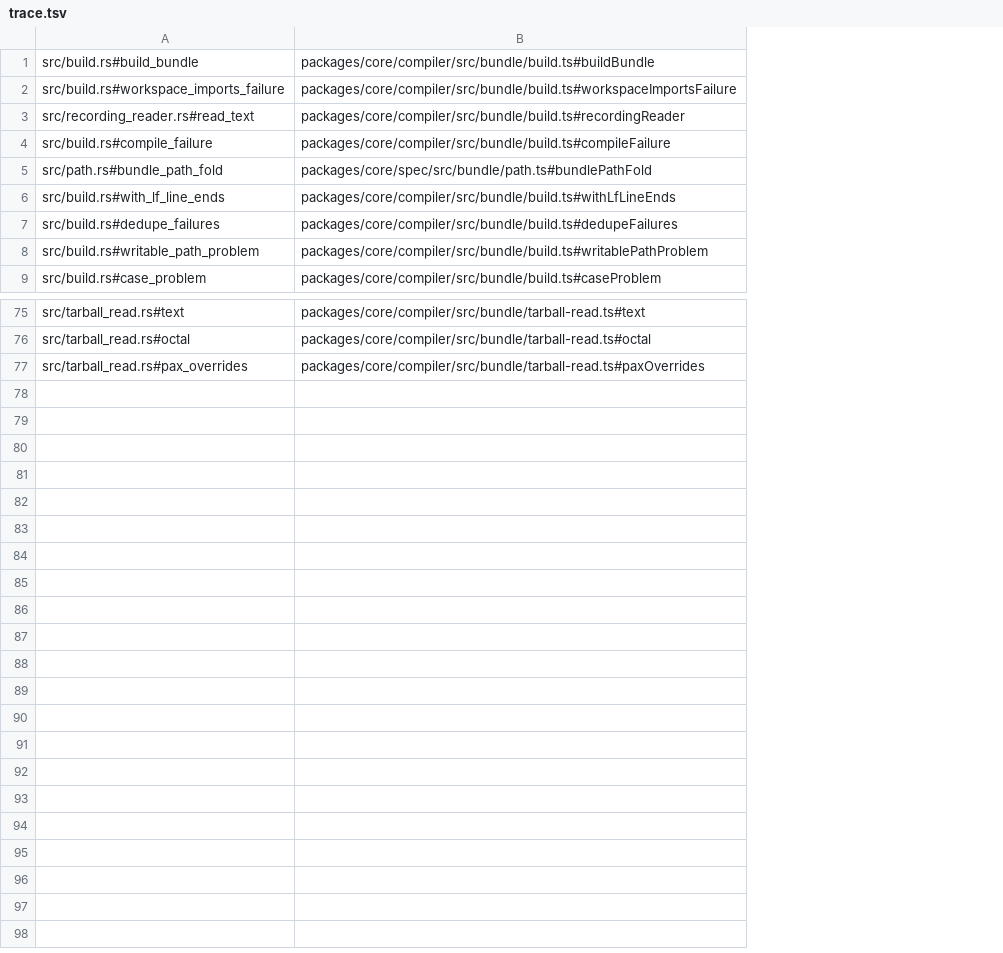
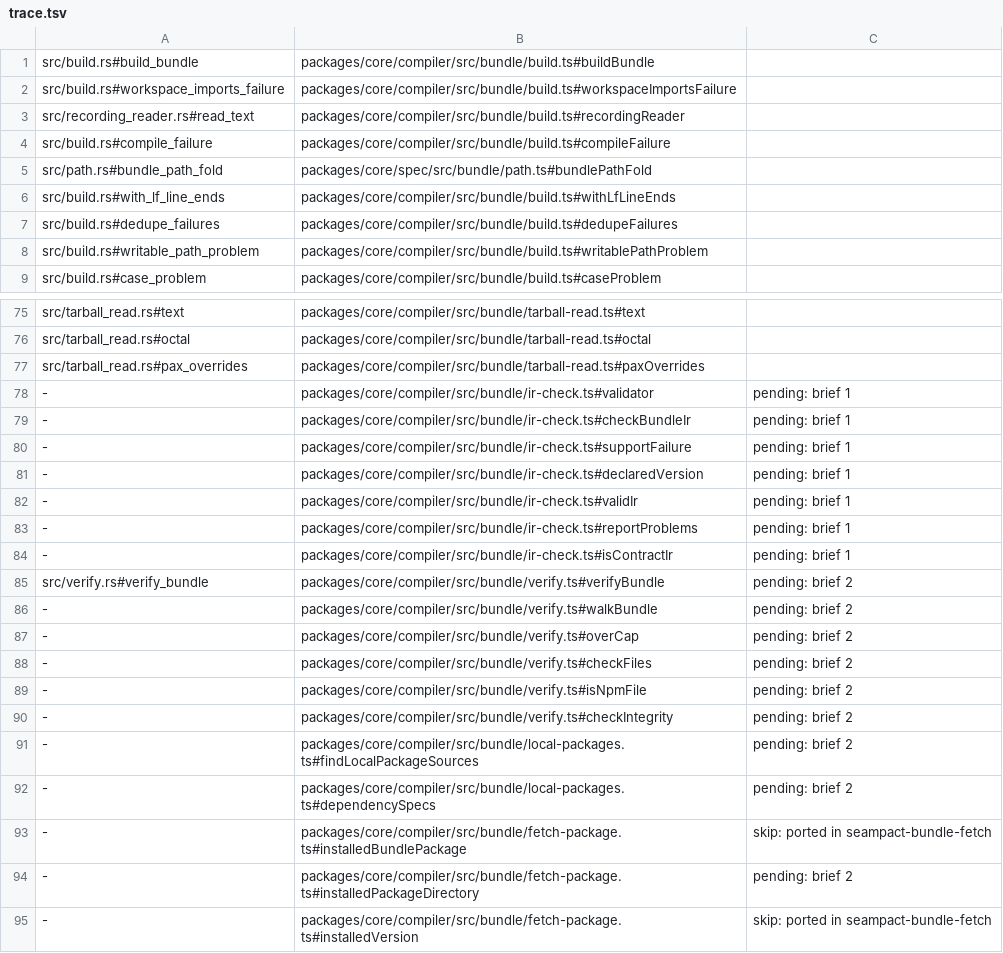
Before and after one commit to jubasse/seampact, a TSV file: crates/bundle/trace.tsv, drawn as a sheet; only a part is shown, gaps mark what is left out; the diff names each change by its address in the sheet, - before the commit and + after, or states it on an @@ line.

```diff
--- a/crates/bundle/trace.tsv
+++ b/crates/bundle/trace.tsv
+column C, empty
+row 78: - | packages/core/compiler/src/bundle/ir-check.ts#validator | pending: brief 1
+row 79: - | packages/core/compiler/src/bundle/ir-check.ts#checkBundleIr | pending: brief 1
+row 80: - | packages/core/compiler/src/bundle/ir-check.ts#supportFailure | pending: brief 1
+row 81: - | packages/core/compiler/src/bundle/ir-check.ts#declaredVersion | pending: brief 1
+row 82: - | packages/core/compiler/src/bundle/ir-check.ts#validIr | pending: brief 1
+row 83: - | packages/core/compiler/src/bundle/ir-check.ts#reportProblems | pending: brief 1
+row 84: - | packages/core/compiler/src/bundle/ir-check.ts#isContractIr | pending: brief 1
+row 85: src/verify.rs#verify_bundle | packages/core/compiler/src/bundle/verify.ts#verifyBundle | pending: brief 2
+row 86: - | packages/core/compiler/src/bundle/verify.ts#walkBundle | pending: brief 2
+row 87: - | packages/core/compiler/src/bundle/verify.ts#overCap | pending: brief 2
+row 88: - | packages/core/compiler/src/bundle/verify.ts#checkFiles | pending: brief 2
+row 89: - | packages/core/compiler/src/bundle/verify.ts#isNpmFile | pending: brief 2
+row 90: - | packages/core/compiler/src/bundle/verify.ts#checkIntegrity | pending: brief 2
+row 91: - | packages/core/compiler/src/bundle/local-packages.ts#findLocalPackageSources | pending: brief 2
+row 92: - | packages/core/compiler/src/bundle/local-packages.ts#dependencySpecs | pending: brief 2
+row 93: - | packages/core/compiler/src/bundle/fetch-package.ts#installedBundlePackage | skip: ported in seampact-bundle-fetch
+row 94: - | packages/core/compiler/src/bundle/fetch-package.ts#installedPackageDirectory | pending: brief 2
+row 95: - | packages/core/compiler/src/bundle/fetch-package.ts#installedVersion | skip: ported in seampact-bundle-fetch
```
Also changed, not shown: crates/openapi/trace.tsv, crates/target/trace.tsv, 4 other files.
